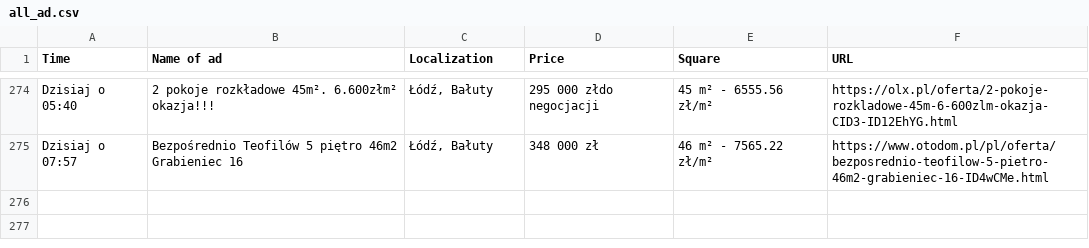
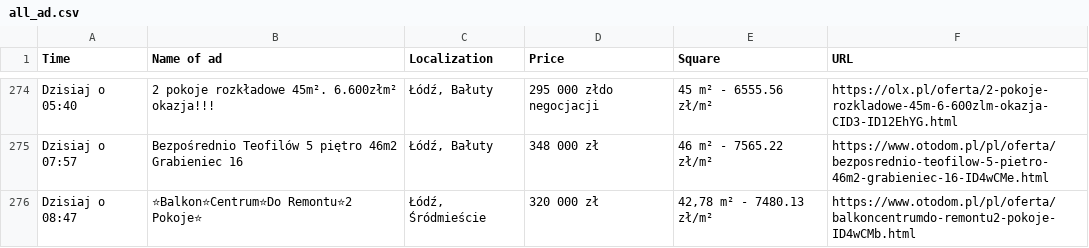
Before and after one commit to OleksandrGnatyuk/olx_parser_bot, a CSV file: csv/all_ad.csv, drawn as a sheet; only a part is shown, gaps mark what is left out; the diff names each change by its address in the sheet, - before the commit and + after, or states it on an @@ line.

```diff
--- a/csv/all_ad.csv
+++ b/csv/all_ad.csv
+row 276: Dzisiaj o 08:47 | ⭐Balkon⭐Centrum⭐Do Remontu⭐2 Pokoje⭐ | Łódź, Śródmieście | 320 000 zł | 42,78 m² - 7480.13 zł/m² | https://www.otodom.pl/pl/oferta/balkoncentrumdo-remontu2-pokoje-ID4wCMb.html
```
